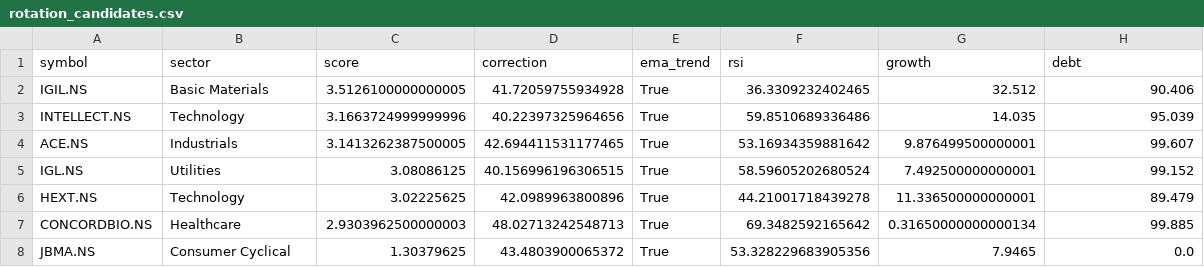
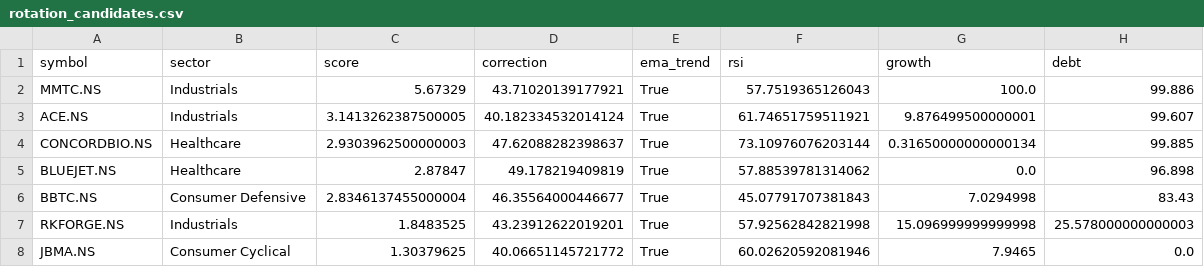
Before and after one commit to ushaalok1973-beep/value-rotation-scanner, a CSV file: rotation_candidates.csv, drawn as a sheet.

```diff
--- a/rotation_candidates.csv
+++ b/rotation_candidates.csv
@@ -1,8 +1,8 @@
 symbol,sector,score,correction,ema_trend,rsi,growth,debt
-IGIL.NS,Basic Materials,3.5126100000000005,41.72059755934928,True,36.3309232402465,32.512,90.406
-INTELLECT.NS,Technology,3.1663724999999996,40.22397325964656,True,59.8510689336486,14.035,95.039
-ACE.NS,Industrials,3.1413262387500005,42.694411531177465,True,53.16934359881642,9.876499500000001,99.607
-IGL.NS,Utilities,3.08086125,40.156996196306515,True,58.59605202680524,7.492500000000001,99.152
-HEXT.NS,Technology,3.02225625,42.0989963800896,True,44.21001718439278,11.336500000000001,89.479
-CONCORDBIO.NS,Healthcare,2.9303962500000003,48.02713242548713,True,69.3482592165642,0.31650000000000134,99.885
-JBMA.NS,Consumer Cyclical,1.30379625,43.4803900065372,True,53.328229683905356,7.9465,0.0
+MMTC.NS,Industrials,5.67329,43.71020139177921,True,57.7519365126043,100.0,99.886
+ACE.NS,Industrials,3.1413262387500005,40.182334532014124,True,61.74651759511921,9.876499500000001,99.607
+CONCORDBIO.NS,Healthcare,2.9303962500000003,47.62088282398637,True,73.10976076203144,0.31650000000000134,99.885
+BLUEJET.NS,Healthcare,2.87847,49.178219409819,True,57.88539781314062,0.0,96.898
+BBTC.NS,Consumer Defensive,2.8346137455000004,46.35564000446677,True,45.07791707381843,7.0294998,83.43
+RKFORGE.NS,Industrials,1.8483525,43.23912622019201,True,57.92562842821998,15.096999999999998,25.578000000000003
+JBMA.NS,Consumer Cyclical,1.30379625,40.06651145721772,True,60.02620592081946,7.9465,0.0
```
